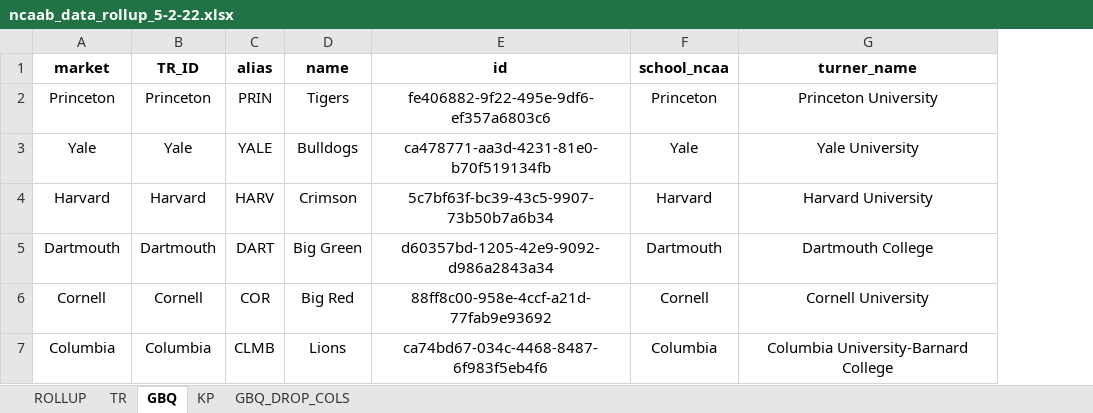
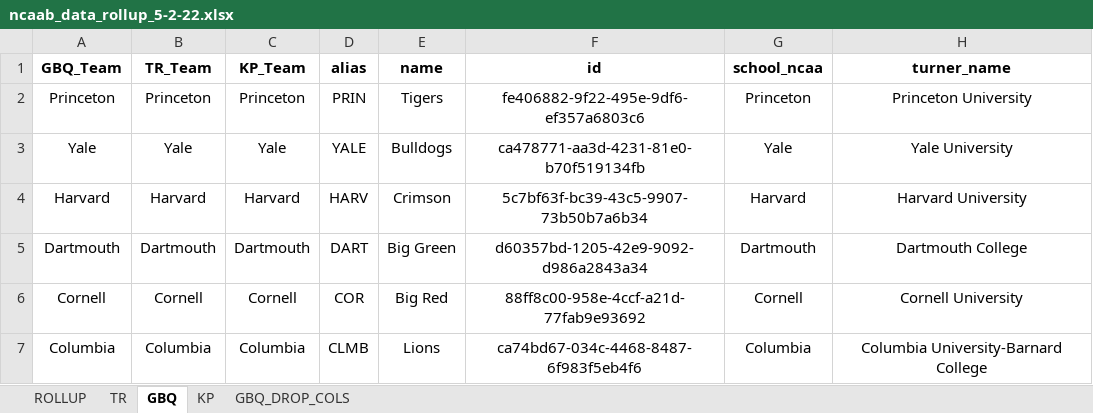
Before and after one commit to nehat312/Complex-Data-Visualization-, an Excel workbook: project/data/ncaab_data_rollup_5-2-22.xlsx, sheet GBQ, drawn as a sheet; only a part is shown; values as stored, in another font and other column widths than the file's, no borders; the diff covers the shown part only; the diff names each change by its address in the sheet, - before the commit and + after, or states it on an @@ line.

```diff
--- a/project/data/ncaab_data_rollup_5-2-22.xlsx (sheet GBQ)
+++ b/project/data/ncaab_data_rollup_5-2-22.xlsx (sheet GBQ)
+column C (KP_Team), rows 2-7: Princeton | Yale | Harvard | Dartmouth | Cornell | Columbia
-A1: market
+A1: GBQ_Team
-B1: TR_ID
+B1: TR_Team
```
Also changed, not shown: 2 removed rows and cell formats elsewhere in this sheet, sheet TR, sheet ROLLUP, sheet KP, sheet GBQ_DROP_COLS, formulas that keep their value.
